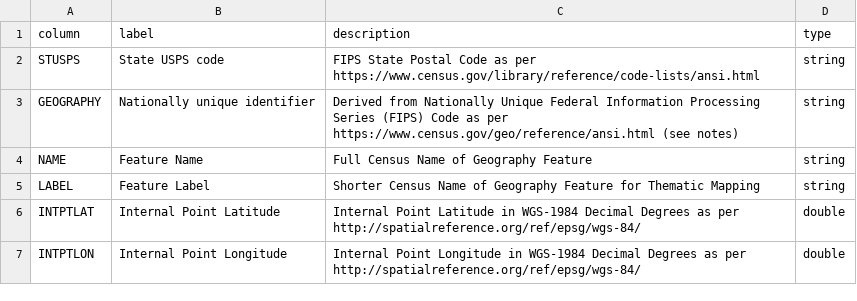
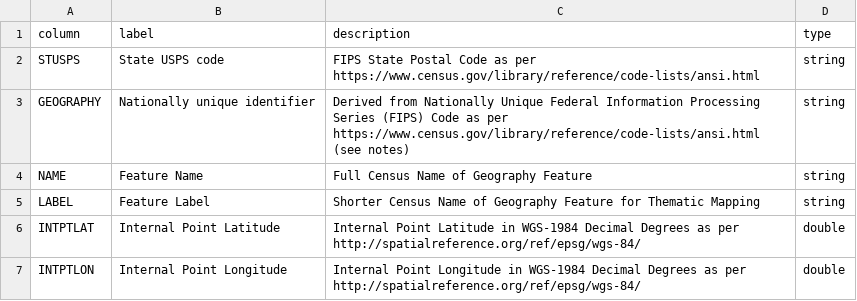
Before and after one commit to julfersnlt/lehd-schema, a CSV file: src/variables_shp.csv, drawn as a sheet.

Commit message:
Bug: missed broken ansi ref

```diff
--- a/src/variables_shp.csv
+++ b/src/variables_shp.csv
@@ -2,3 +2,3 @@ column,label,description,type
 STUSPS,State USPS code,FIPS State Postal Code as per https://www.census.gov/library/reference/code-lists/ansi.html,string
-GEOGRAPHY,Nationally unique identifier,Derived from Nationally Unique Federal Information Processing Series (FIPS) Code as per https://www.census.gov/geo/reference/ansi.html (see notes),string
+GEOGRAPHY,Nationally unique identifier,Derived from Nationally Unique Federal Information Processing Series (FIPS) Code as per https://www.census.gov/library/reference/code-lists/ansi.html (see notes),string
 NAME,Feature Name,Full Census Name of Geography Feature,string
```
